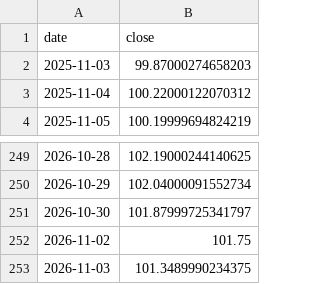
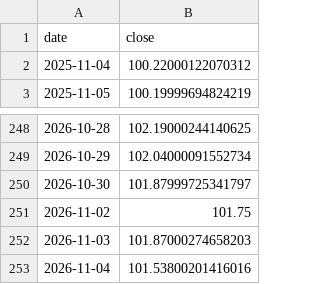
Before and after one commit to Mishel2312/crypto-data, a CSV file: data/macro/DXY.csv, drawn as a sheet; only a part is shown, gaps mark what is left out.

```diff
--- a/data/macro/DXY.csv
+++ b/data/macro/DXY.csv
@@ -1,3 +1,2 @@
 date,close
-2025-11-03,99.87000274658203
 2025-11-04,100.22000122070312
@@ -252,2 +251,3 @@ date,close
 2026-11-02,101.75
-2026-11-03,101.3489990234375
+2026-11-03,101.87000274658203
+2026-11-04,101.53800201416016
```
Also changed, not shown: 3 other files.
